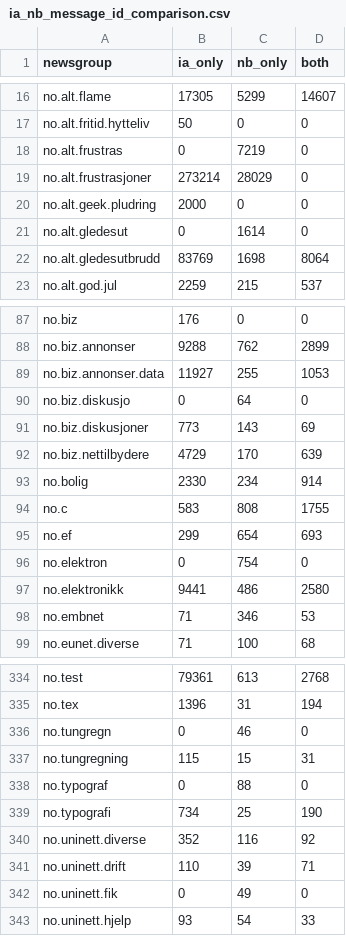
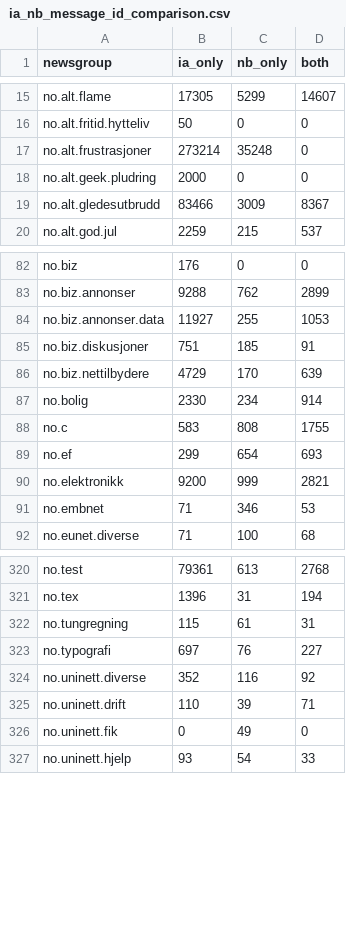
Before and after one commit to NationalLibraryOfNorway/norwegian_usenet, a CSV file: data/ia_nb_message_id_comparison.csv, drawn as a sheet; only a part is shown, gaps mark what is left out; the diff covers the shown part only.

```diff
--- a/data/ia_nb_message_id_comparison.csv
+++ b/data/ia_nb_message_id_comparison.csv
@@ -17,7 +16,5 @@ no.alt.flame,17305,5299,14607
 no.alt.fritid.hytteliv,50,0,0
-no.alt.frustras,0,7219,0
-no.alt.frustrasjoner,273214,28029,0
+no.alt.frustrasjoner,273214,35248,0
 no.alt.geek.pludring,2000,0,0
-no.alt.gledesut,0,1614,0
-no.alt.gledesutbrudd,83769,1698,8064
+no.alt.gledesutbrudd,83466,3009,8367
 no.alt.god.jul,2259,215,537
@@ -89,4 +84,3 @@ no.biz.annonser,9288,762,2899
 no.biz.annonser.data,11927,255,1053
-no.biz.diskusjo,0,64,0
-no.biz.diskusjoner,773,143,69
+no.biz.diskusjoner,751,185,91
 no.biz.nettilbydere,4729,170,639
@@ -95,4 +89,3 @@ no.c,583,808,1755
 no.ef,299,654,693
-no.elektron,0,754,0
-no.elektronikk,9441,486,2580
+no.elektronikk,9200,999,2821
 no.embnet,71,346,53
@@ -335,6 +321,4 @@ no.test,79361,613,2768
 no.tex,1396,31,194
-no.tungregn,0,46,0
-no.tungregning,115,15,31
-no.typograf,0,88,0
-no.typografi,734,25,190
+no.tungregning,115,61,31
+no.typografi,697,76,227
 no.uninett.diverse,352,116,92
```
Also changed, not shown: 10 removed rows and 28 edited cells elsewhere in this file, data/ia_nb_content_comparison.csv, data/ia_nb_content_comparison_date_filtered.csv, 18 other files.
